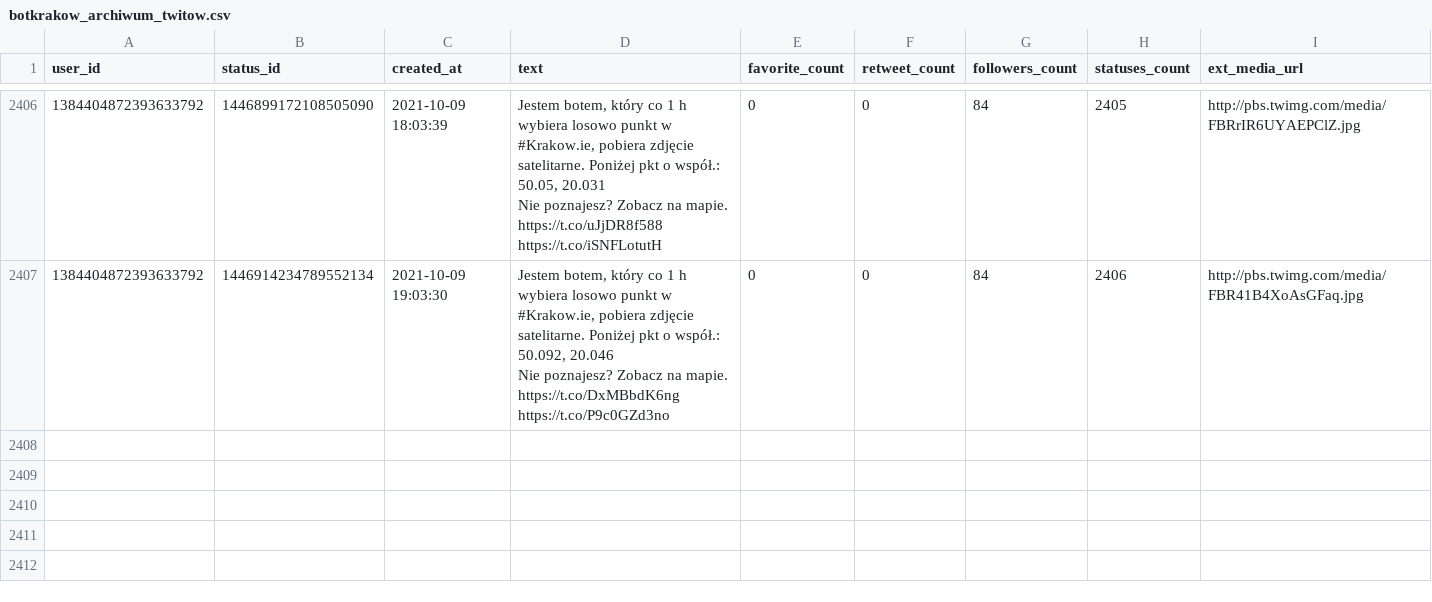
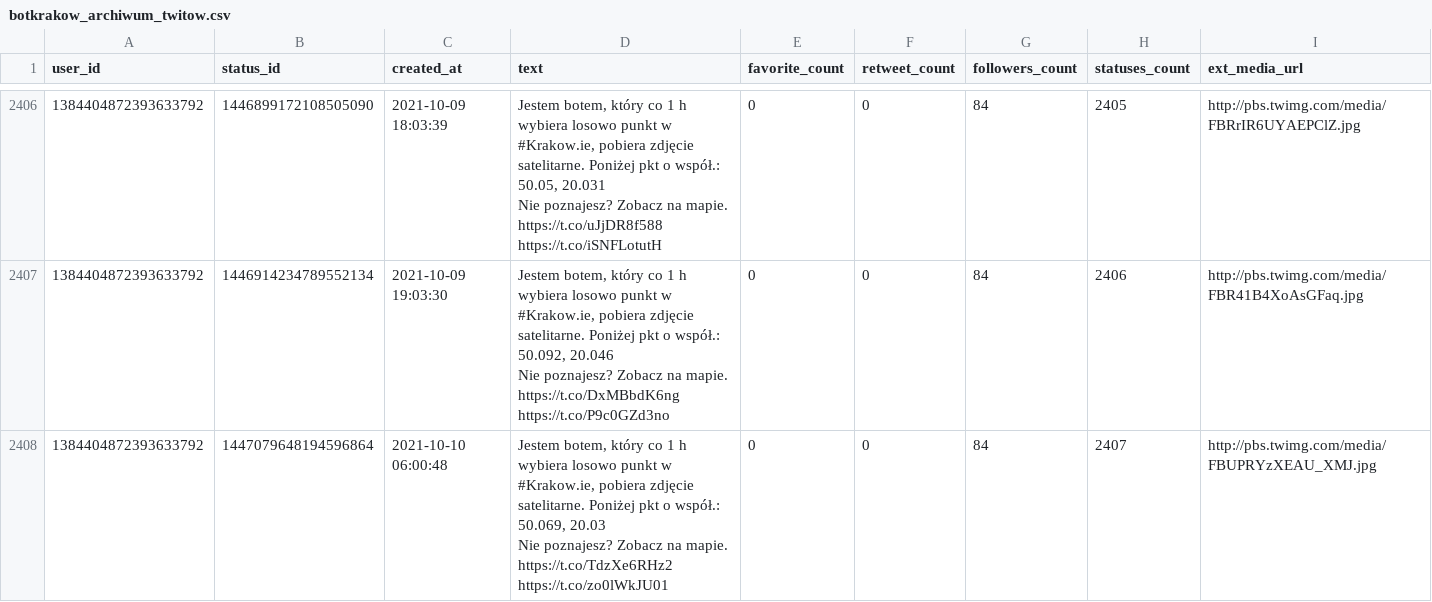
Before and after one commit to sms1962/botblog, a CSV file: data/botkrakow_archiwum_twitow.csv, drawn as a sheet; only a part is shown, gaps mark what is left out.

Commit message:
Zapisanie nowych twitow botkrakow

```diff
--- a/data/botkrakow_archiwum_twitow.csv
+++ b/data/botkrakow_archiwum_twitow.csv
@@ -4800 +4800,3 @@ Nie poznajesz? Zobacz na mapie. https://t.co/uJjDR8f588 https://t.co/iSNFLotutH"
 Nie poznajesz? Zobacz na mapie. https://t.co/DxMBbdK6ng https://t.co/P9c0GZd3no",0,0,84,2406,http://pbs.twimg.com/media/FBR41B4XoAsGFaq.jpg
+1384404872393633792,1447079648194596864,2021-10-10 06:00:48,"Jestem botem, który co 1 h wybiera losowo punkt w #Krakow.ie, pobiera zdjęcie satelitarne. Poniżej pkt o współ.: 50.069, 20.03
+Nie poznajesz? Zobacz na mapie. https://t.co/TdzXe6RHz2 https://t.co/zo0lWkJU01",0,0,84,2407,http://pbs.twimg.com/media/FBUPRYzXEAU_XMJ.jpg
```
Also changed, not shown: 1 other file.
